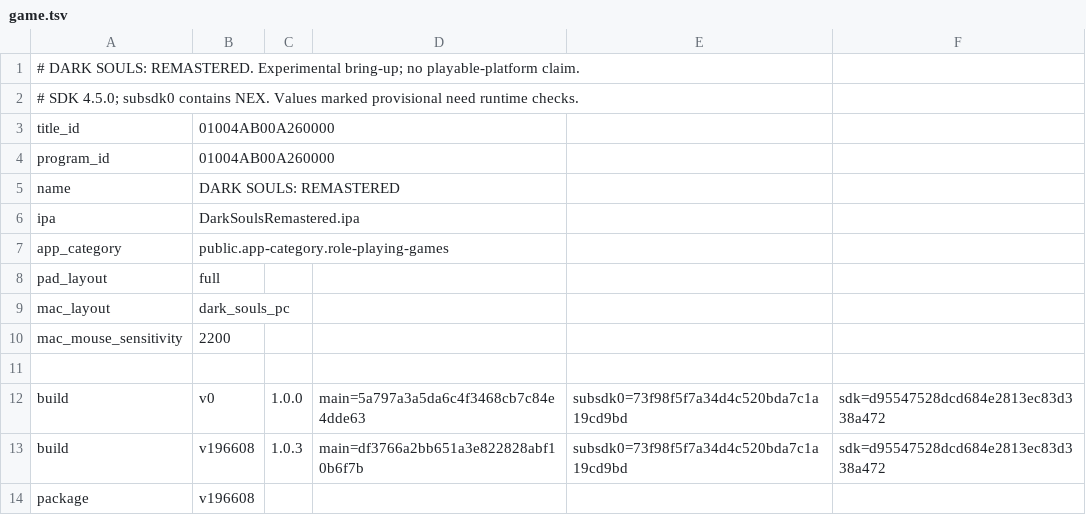
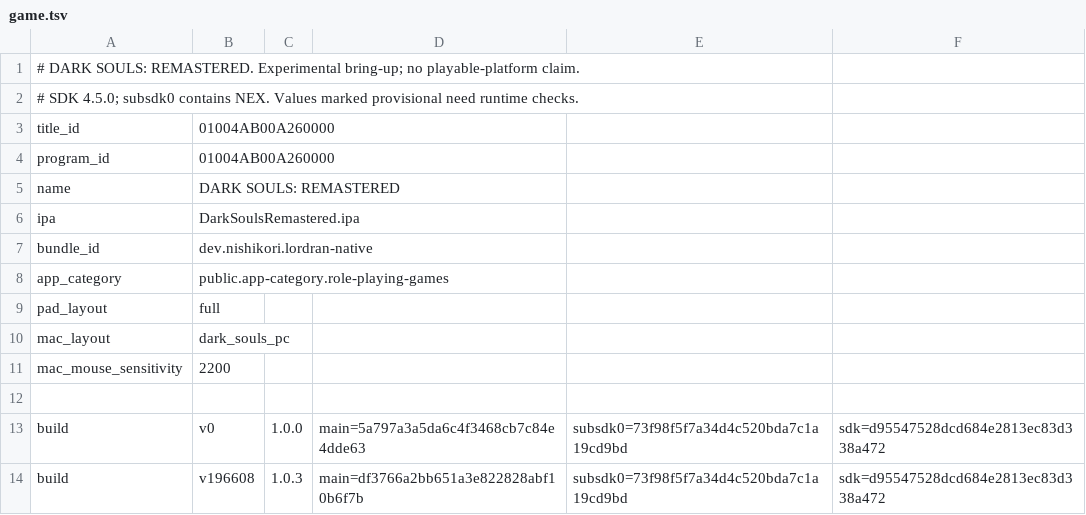
Before and after one commit to Nishikori-Yui/lordran-native, a TSV file: dm/games/01004AB00A260000/game.tsv, drawn as a sheet; only a part is shown; the shorter side is filled out with more unchanged rows.

Commit message:
feat: migrate packaging to the Lordran Native bundle identity

```diff
--- a/dm/games/01004AB00A260000/game.tsv
+++ b/dm/games/01004AB00A260000/game.tsv
@@ -6,2 +6,3 @@ name	DARK SOULS: REMASTERED
 ipa	DarkSoulsRemastered.ipa
+bundle_id	dev.nishikori.lordran-native
 app_category	public.app-category.role-playing-games
```
Also changed, not shown: 8 other files.
